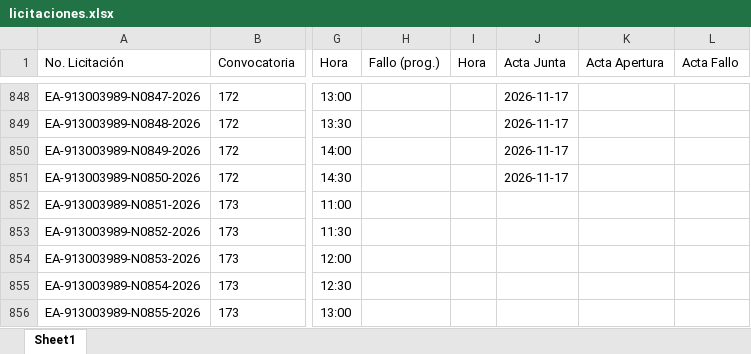
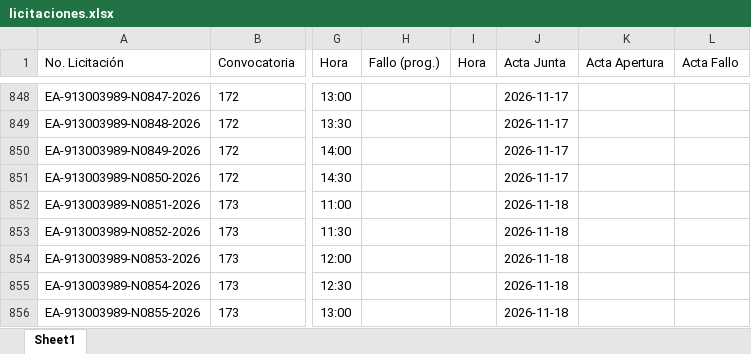
Before and after one commit to aleexroldaansftw/monitorlicitaciones, an Excel workbook: data/licitaciones.xlsx, sheet Sheet1, drawn as a sheet; only a part is shown, gaps mark what is left out; values as stored, in another font and other column widths than the file's, no borders; the diff covers the shown part only; the diff names each change by its address in the sheet, - before the commit and + after, or states it on an @@ line.

```diff
--- a/data/licitaciones.xlsx (sheet Sheet1)
+++ b/data/licitaciones.xlsx (sheet Sheet1)
-J852:J856 (Acta Junta): (empty)
+J852:J856 (Acta Junta): 2026-11-18
```
Also changed, not shown: 10 added rows and 19 edited cells elsewhere in this sheet, 12 other files.
